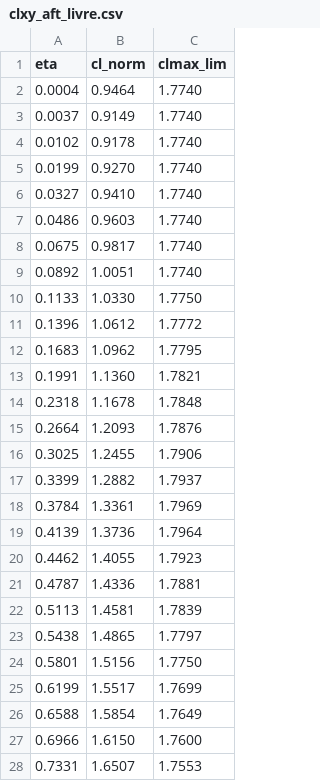
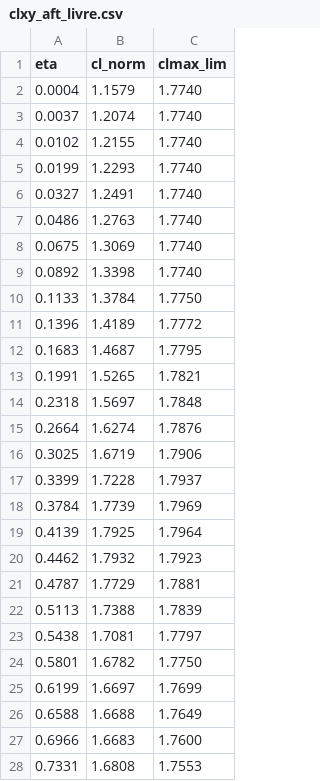
Before and after one commit to fabiourio/prj23_ararinha, a CSV file: relatorio_lab04/tables/clxy_aft_livre.csv, drawn as a sheet; only a part is shown; the diff covers the shown part only.

```diff
--- a/relatorio_lab04/tables/clxy_aft_livre.csv
+++ b/relatorio_lab04/tables/clxy_aft_livre.csv
@@ -1,28 +1,28 @@
 eta,cl_norm,clmax_lim
-0.0004,0.9464,1.7740
-0.0037,0.9149,1.7740
-0.0102,0.9178,1.7740
-0.0199,0.9270,1.7740
-0.0327,0.9410,1.7740
-0.0486,0.9603,1.7740
-0.0675,0.9817,1.7740
-0.0892,1.0051,1.7740
-0.1133,1.0330,1.7750
-0.1396,1.0612,1.7772
-0.1683,1.0962,1.7795
-0.1991,1.1360,1.7821
-0.2318,1.1678,1.7848
-0.2664,1.2093,1.7876
-0.3025,1.2455,1.7906
-0.3399,1.2882,1.7937
-0.3784,1.3361,1.7969
-0.4139,1.3736,1.7964
-0.4462,1.4055,1.7923
-0.4787,1.4336,1.7881
-0.5113,1.4581,1.7839
-0.5438,1.4865,1.7797
-0.5801,1.5156,1.7750
-0.6199,1.5517,1.7699
-0.6588,1.5854,1.7649
-0.6966,1.6150,1.7600
-0.7331,1.6507,1.7553
+0.0004,1.1579,1.7740
+0.0037,1.2074,1.7740
+0.0102,1.2155,1.7740
+0.0199,1.2293,1.7740
+0.0327,1.2491,1.7740
+0.0486,1.2763,1.7740
+0.0675,1.3069,1.7740
+0.0892,1.3398,1.7740
+0.1133,1.3784,1.7750
+0.1396,1.4189,1.7772
+0.1683,1.4687,1.7795
+0.1991,1.5265,1.7821
+0.2318,1.5697,1.7848
+0.2664,1.6274,1.7876
+0.3025,1.6719,1.7906
+0.3399,1.7228,1.7937
+0.3784,1.7739,1.7969
+0.4139,1.7925,1.7964
+0.4462,1.7932,1.7923
+0.4787,1.7729,1.7881
+0.5113,1.7388,1.7839
+0.5438,1.7081,1.7797
+0.5801,1.6782,1.7750
+0.6199,1.6697,1.7699
+0.6588,1.6688,1.7649
+0.6966,1.6683,1.7600
+0.7331,1.6808,1.7553
```
Also changed, not shown: 13 edited cells elsewhere in this file, relatorio_lab04/tables/derivadas.csv, relatorio_lab04/tables/polar_aft_livre.csv, 35 other files.
